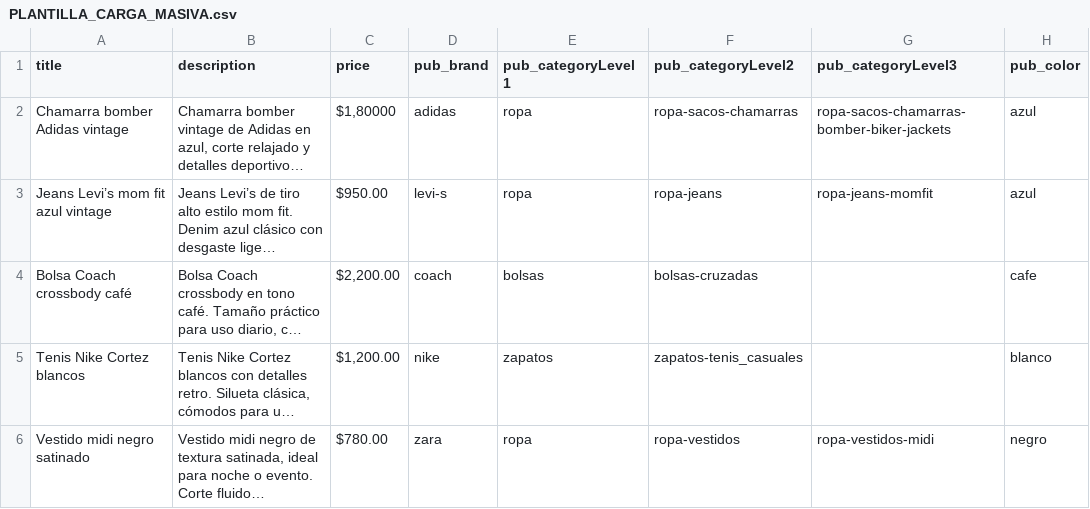
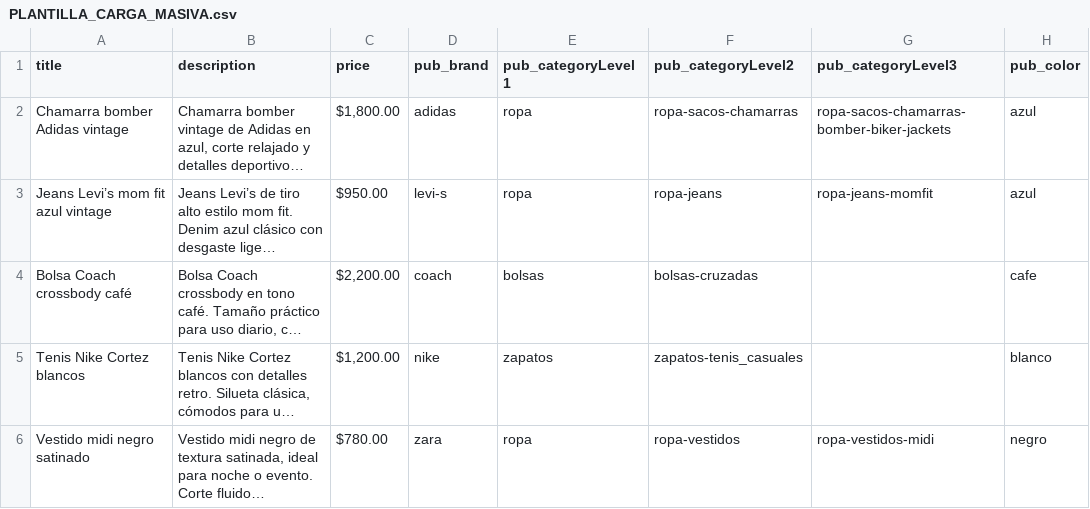
Before and after one commit to honekun/sharetribe-web-template, a CSV file: public/static/files/PLANTILLA_CARGA_MASIVA.csv, drawn as a sheet; only a part is shown; long unchanged cells end in …; the diff names each change by its address in the sheet, - before the commit and + after, or states it on an @@ line.

```diff
--- a/public/static/files/PLANTILLA_CARGA_MASIVA.csv
+++ b/public/static/files/PLANTILLA_CARGA_MASIVA.csv
-C2 (price): $1,80000
+C2 (price): $1,800.00
```
Also changed, not shown: 5 other files.
